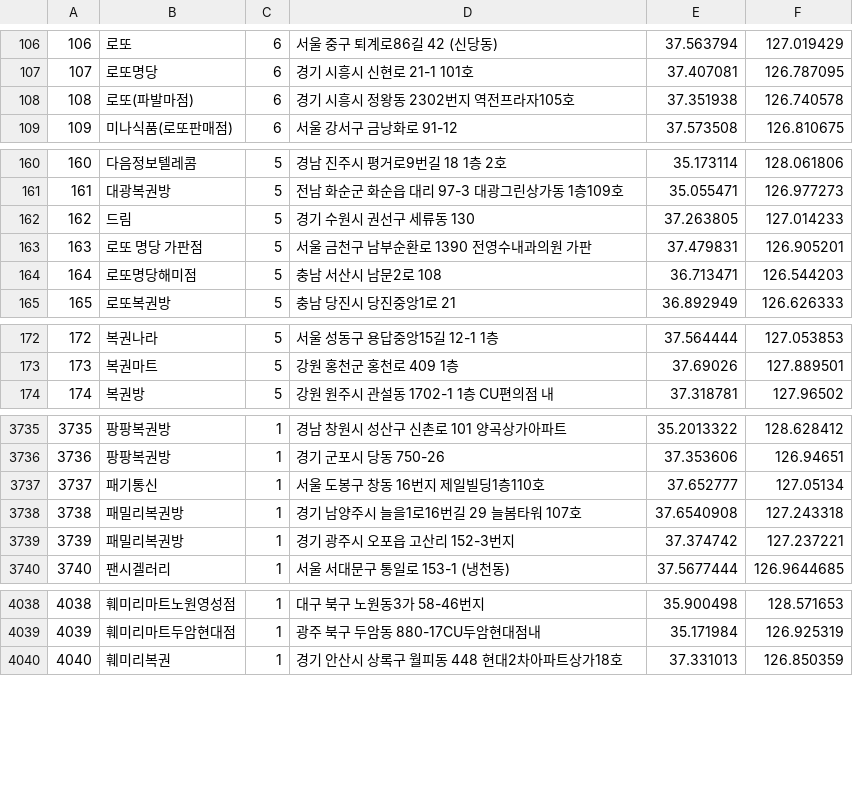
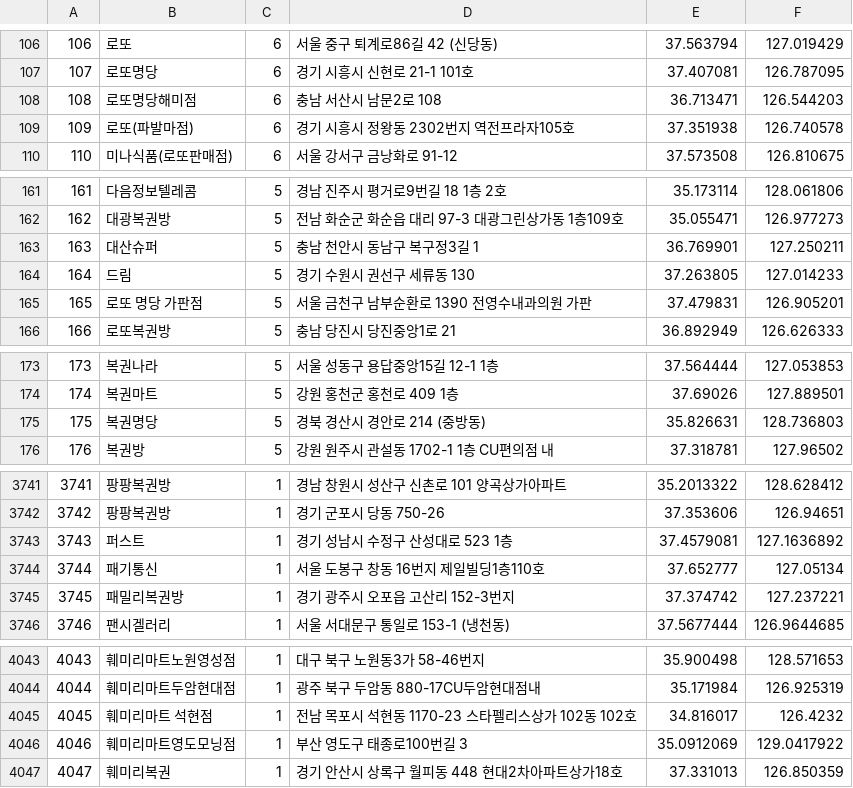
Before and after one commit to geojun01/lottodata, a CSV file: lotto_first_class_map.csv, drawn as a sheet; only a part is shown, gaps mark what is left out; removed rows and columns are numbered as before the commit, all else as after; the diff covers the shown part only; the diff names each change by its address in the sheet, - before the commit and + after, or states it on an @@ line.

Commit message:
Add files via upload

```diff
--- a/lotto_first_class_map.csv
+++ b/lotto_first_class_map.csv
+row 108: 108 | 로또명당해미점 | 6 | 충남 서산시 남문2로 108 | 36.713471 | 126.544203
@@ column A renumbered from row 109 down @@
+row 163: 163 | 대산슈퍼 | 5 | 충남 천안시 동남구 복구정3길 1 | 36.769901 | 127.250211
-row 164: 164 | 로또명당해미점 | 5 | 충남 서산시 남문2로 108 | 36.713471 | 126.544203
+row 175: 175 | 복권명당 | 5 | 경북 경산시 경안로 214 (중방동) | 35.826631 | 128.736803
+row 3743: 3743 | 퍼스트 | 1 | 경기 성남시 수정구 산성대로 523 1층 | 37.4579081 | 127.1636892
-row 3738: 3738 | 패밀리복권방 | 1 | 경기 남양주시 늘을1로16번길 29 늘봄타워 107호 | 37.6540908 | 127.243318
@@ row 4034 moved to row 4045: 4045 @@
+row 4046: 4046 | 훼미리마트영도모닝점 | 1 | 부산 영도구 태종로100번길 3 | 35.0912069 | 129.0417922
```
Also changed, not shown: 9 added rows and 5 removed rows elsewhere in this file.
